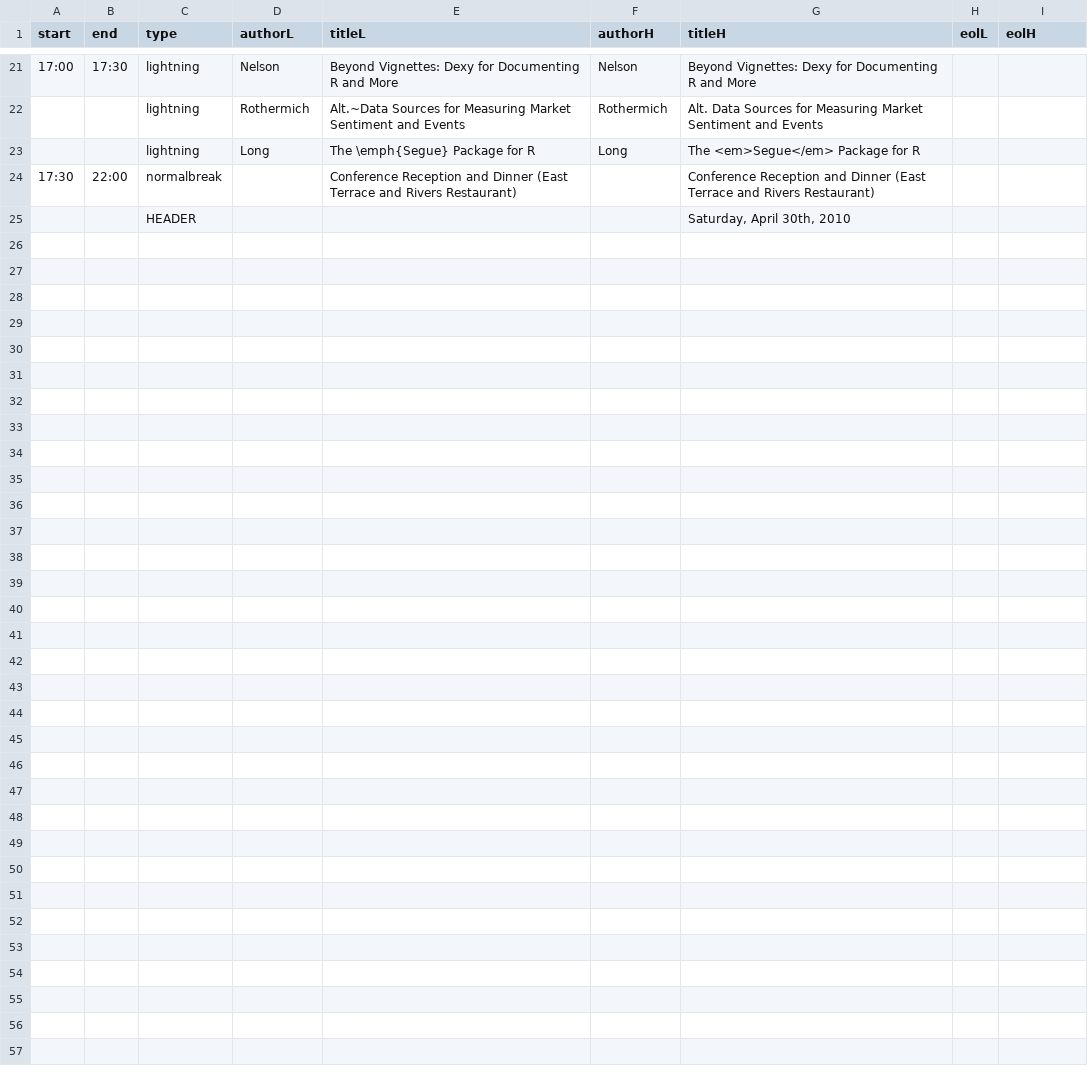
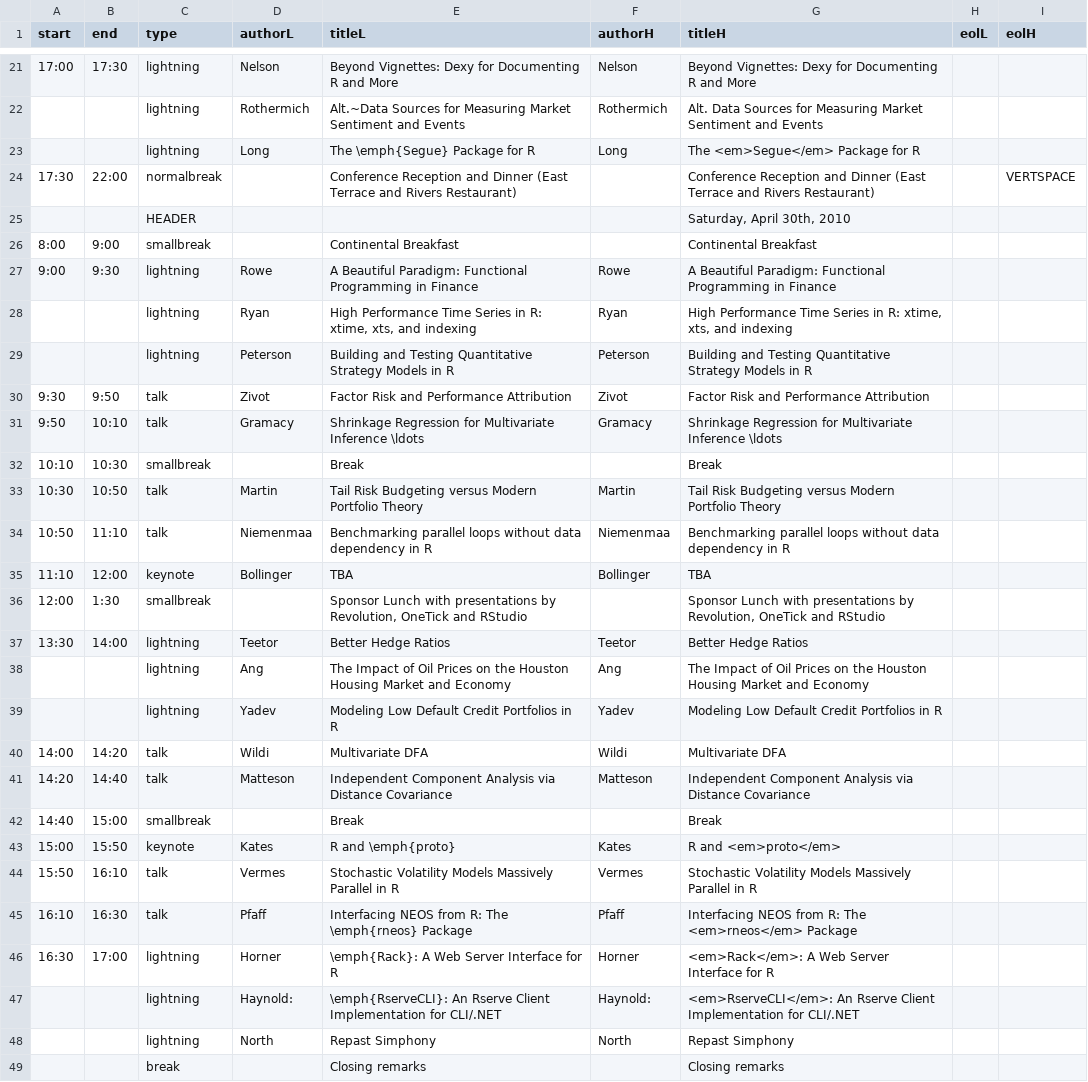
Before and after one commit to joshuaulrich/rfinanceconference, a CSV file: 2011/agenda/I_wish_I_had_php_skillz/agenda.csv, drawn as a sheet; only a part is shown, gaps mark what is left out; the diff covers the shown part only.

Commit message:
more progress -- now complete content, see www.RinFinance.com/agenda/indexTEST.html

```diff
--- a/2011/agenda/I_wish_I_had_php_skillz/agenda.csv
+++ b/2011/agenda/I_wish_I_had_php_skillz/agenda.csv
@@ -23,3 +23,27 @@ start,end,type,authorL,titleL,authorH,titleH,eolL,eolH
      ,     ,lightning,Long,The \emph{Segue} Package for R,Long,The <em>Segue</em> Package for R,,
-17:30,22:00,normalbreak,,Conference Reception and Dinner (East Terrace and Rivers Restaurant),,Conference Reception and Dinner (East Terrace and Rivers Restaurant),,
+17:30,22:00,normalbreak,,Conference Reception and Dinner (East Terrace and Rivers Restaurant),,Conference Reception and Dinner (East Terrace and Rivers Restaurant),,VERTSPACE
      ,     ,HEADER,,,,"Saturday, April 30th, 2010",,
+ 8:00, 9:00,smallbreak,,Continental Breakfast,,Continental Breakfast,,
+ 9:00, 9:30,lightning,Rowe,A Beautiful Paradigm: Functional Programming in Finance,Rowe,A Beautiful Paradigm: Functional Programming in Finance,,
+     ,     ,lightning,Ryan,"High Performance Time Series in R: xtime, xts, and indexing",Ryan,"High Performance Time Series in R: xtime, xts, and indexing",,
+     ,     ,lightning,Peterson,Building and Testing Quantitative Strategy Models in R,Peterson,Building and Testing Quantitative Strategy Models in R,,
+ 9:30, 9:50,talk,Zivot,Factor Risk and Performance Attribution,Zivot,Factor Risk and Performance Attribution,,
+ 9:50,10:10,talk,Gramacy,Shrinkage Regression for Multivariate Inference \ldots,Gramacy,Shrinkage Regression for Multivariate Inference \ldots,,
+10:10,10:30,smallbreak,,Break,,Break,,
+10:30,10:50,talk,Martin,Tail Risk Budgeting versus Modern Portfolio Theory,Martin,Tail Risk Budgeting versus Modern Portfolio Theory,,
+10:50,11:10,talk,Niemenmaa,Benchmarking parallel loops without data dependency in R,Niemenmaa,Benchmarking parallel loops without data dependency in R,,
+11:10,12:00,keynote,Bollinger,TBA,Bollinger,TBA,,
+12:00, 1:30,smallbreak,,"Sponsor Lunch with presentations by Revolution, OneTick and RStudio",,"Sponsor Lunch with presentations by Revolution, OneTick and RStudio",,
+13:30,14:00,lightning,Teetor,Better Hedge Ratios,Teetor,Better Hedge Ratios,,
+     ,     ,lightning,Ang,The Impact of Oil Prices on the Houston Housing Market and Economy,Ang,The Impact of Oil Prices on the Houston Housing Market and Economy,,
+     ,     ,lightning,Yadev,Modeling Low Default Credit Portfolios in R,Yadev,Modeling Low Default Credit Portfolios in R,,
+14:00,14:20,talk,Wildi,Multivariate DFA,Wildi,Multivariate DFA,,
+14:20,14:40,talk,Matteson,Independent Component Analysis via Distance Covariance,Matteson,Independent Component Analysis via Distance Covariance,,
+14:40,15:00,smallbreak,,Break,,Break,,
+15:00,15:50,keynote,Kates,R and \emph{proto},Kates,R and <em>proto</em>,,
+15:50,16:10,talk,Vermes,Stochastic Volatility Models Massively Parallel in R,Vermes,Stochastic Volatility Models Massively Parallel in R,,
+16:10,16:30,talk,Pfaff,Interfacing NEOS from R: The \emph{rneos} Package,Pfaff,Interfacing NEOS from R: The <em>rneos</em> Package,,
+16:30,17:00,lightning,Horner,\emph{Rack}: A Web Server Interface for R,Horner,<em>Rack</em>: A Web Server Interface for R,,
+     ,     ,lightning,Haynold:,\emph{RserveCLI}: An Rserve Client Implementation for CLI/.NET,Haynold:,<em>RserveCLI</em>: An Rserve Client Implementation for CLI/.NET,,
+     ,     ,lightning,North,Repast Simphony,North,Repast Simphony,,
+     ,     ,break,,Closing remarks,,Closing remarks,,
```
Also changed, not shown: 1 edited cell elsewhere in this file, 2 other files.
